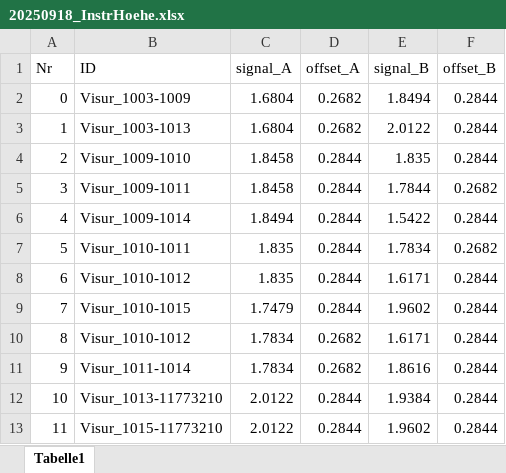
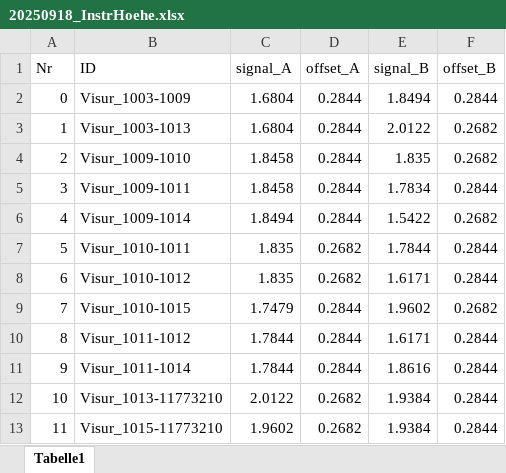
Before and after one commit to rbo-xyz/thb-berechnung, an Excel workbook: test_data/20250918_InstrHoehe.xlsx, sheet Tabelle1, drawn as a sheet; values as stored, in another font and other column widths than the file's, no borders; the diff names each change by its address in the sheet, - before the commit and + after, or states it on an @@ line.

```diff
--- a/test_data/20250918_InstrHoehe.xlsx (sheet Tabelle1)
+++ b/test_data/20250918_InstrHoehe.xlsx (sheet Tabelle1)
-D2:D3 (offset_A): 0.2682
+D2:D3 (offset_A): 0.2844
-F3:F4 (offset_B): 0.2844
+F3:F4 (offset_B): 0.2682
-E5 (signal_B): 1.7844
+E5 (signal_B): 1.7834
-F5 (offset_B): 0.2682
+F5 (offset_B): 0.2844
-F6 (offset_B): 0.2844
+F6 (offset_B): 0.2682
-D7:D8 (offset_A): 0.2844
+D7:D8 (offset_A): 0.2682
-E7 (signal_B): 1.7834
+E7 (signal_B): 1.7844
-F7 (offset_B): 0.2682
+F7 (offset_B): 0.2844
-F9 (offset_B): 0.2844
+F9 (offset_B): 0.2682
-B10 (ID): Visur_1010-1012
+B10 (ID): Visur_1011-1012
-C10:C11 (signal_A): 1.7834
+C10:C11 (signal_A): 1.7844
-D10:D11 (offset_A): 0.2682
+D10:D11 (offset_A): 0.2844
-D12:D13 (offset_A): 0.2844
+D12:D13 (offset_A): 0.2682
-C13 (signal_A): 2.0122
+C13 (signal_A): 1.9602
-E13 (signal_B): 1.9602
+E13 (signal_B): 1.9384
```
Also changed, not shown: 20 other files.
